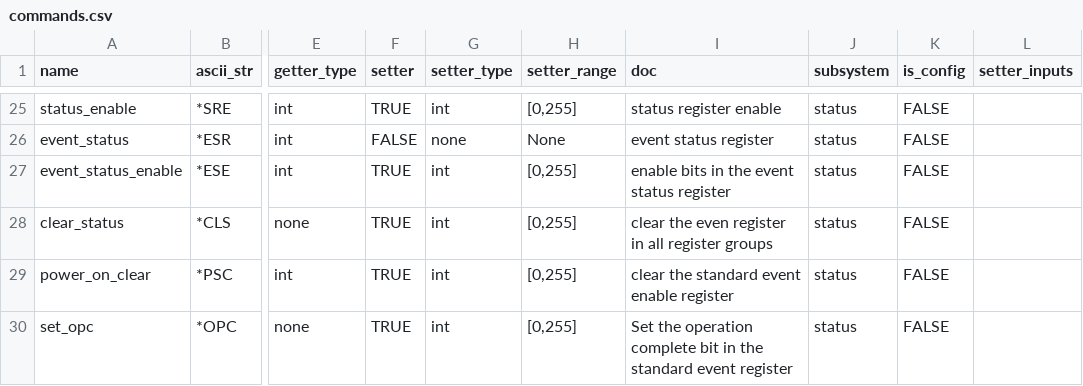
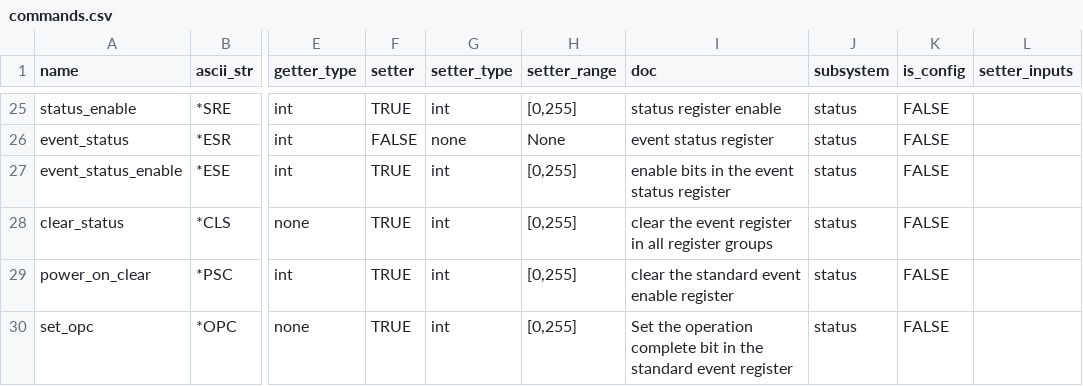
Before and after one commit to lucask07/instrbuilder, a CSV file: instruments/keysight/function_gen/33500B/commands.csv, drawn as a sheet; only a part is shown, gaps mark what is left out; the diff names each change by its address in the sheet, - before the commit and + after, or states it on an @@ line.

```diff
--- a/instruments/keysight/function_gen/33500B/commands.csv
+++ b/instruments/keysight/function_gen/33500B/commands.csv
-I28 (doc): clear the even register in…
+I28 (doc): clear the event register in…
```
Also changed, not shown: instruments/keysight/multimeter/34465A/commands.csv, 4 other files.
